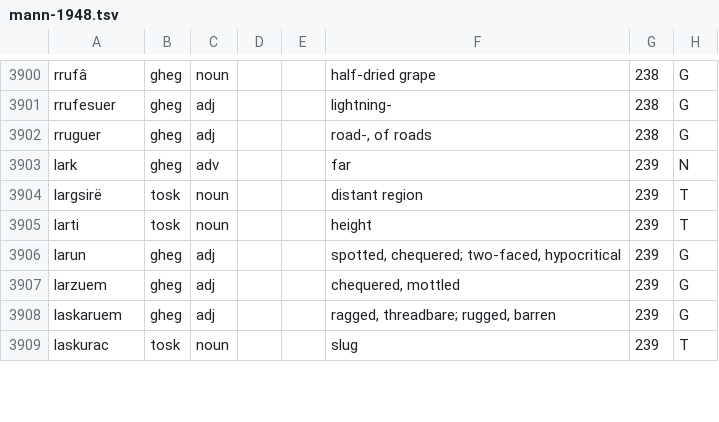
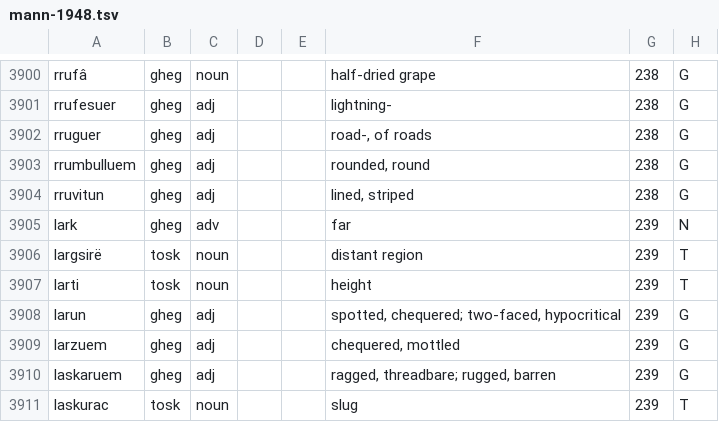
Before and after one commit to EndritRushiti/FjaloriShqip, a TSV file: dialekte/mann-1948.tsv, drawn as a sheet; only a part is shown, gaps mark what is left out; the diff names each change by its address in the sheet, - before the commit and + after, or states it on an @@ line.

```diff
--- a/dialekte/mann-1948.tsv
+++ b/dialekte/mann-1948.tsv
+row 3903: rrumbulluem | gheg | adj |  |  | rounded, round | 238 | G
+row 3904: rruvitun | gheg | adj |  |  | lined, striped | 238 | G
```
Also changed, not shown: 2 other files.
